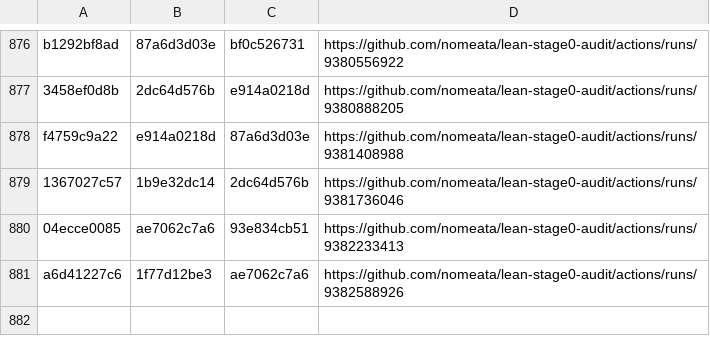
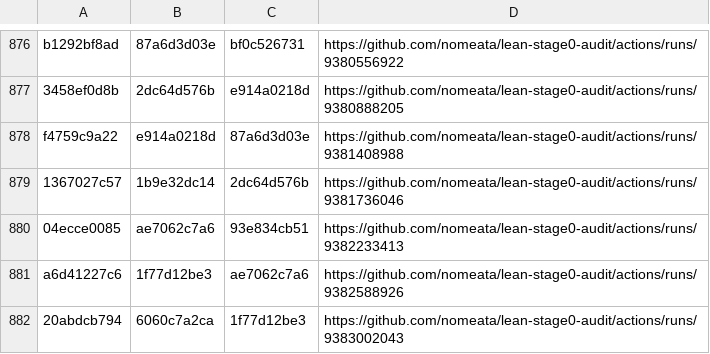
Before and after one commit to nomeata/lean-stage0-audit, a CSV file: builds.csv, drawn as a sheet; only a part is shown, gaps mark what is left out.

Commit message:
Github run of ./build.sh 20abdcb794 6060c7a2ca

```diff
--- a/builds.csv
+++ b/builds.csv
@@ -881 +881,2 @@ f4759c9a22,e914a0218d,87a6d3d03e,https://github.com/nomeata/lean-stage0-audit/ac
 a6d41227c6,1f77d12be3,ae7062c7a6,https://github.com/nomeata/lean-stage0-audit/actions/runs/9382588926
+20abdcb794,6060c7a2ca,1f77d12be3,https://github.com/nomeata/lean-stage0-audit/actions/runs/9383002043
```
Also changed, not shown: 2 other files.
